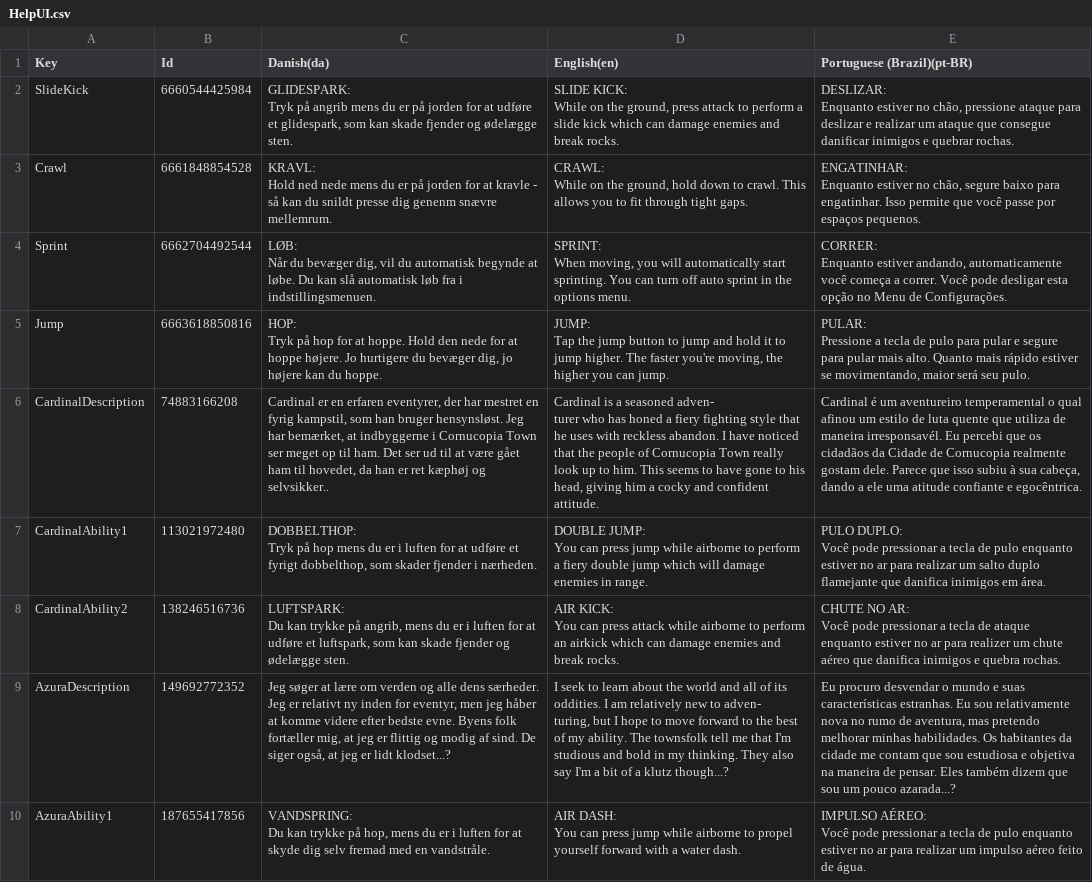
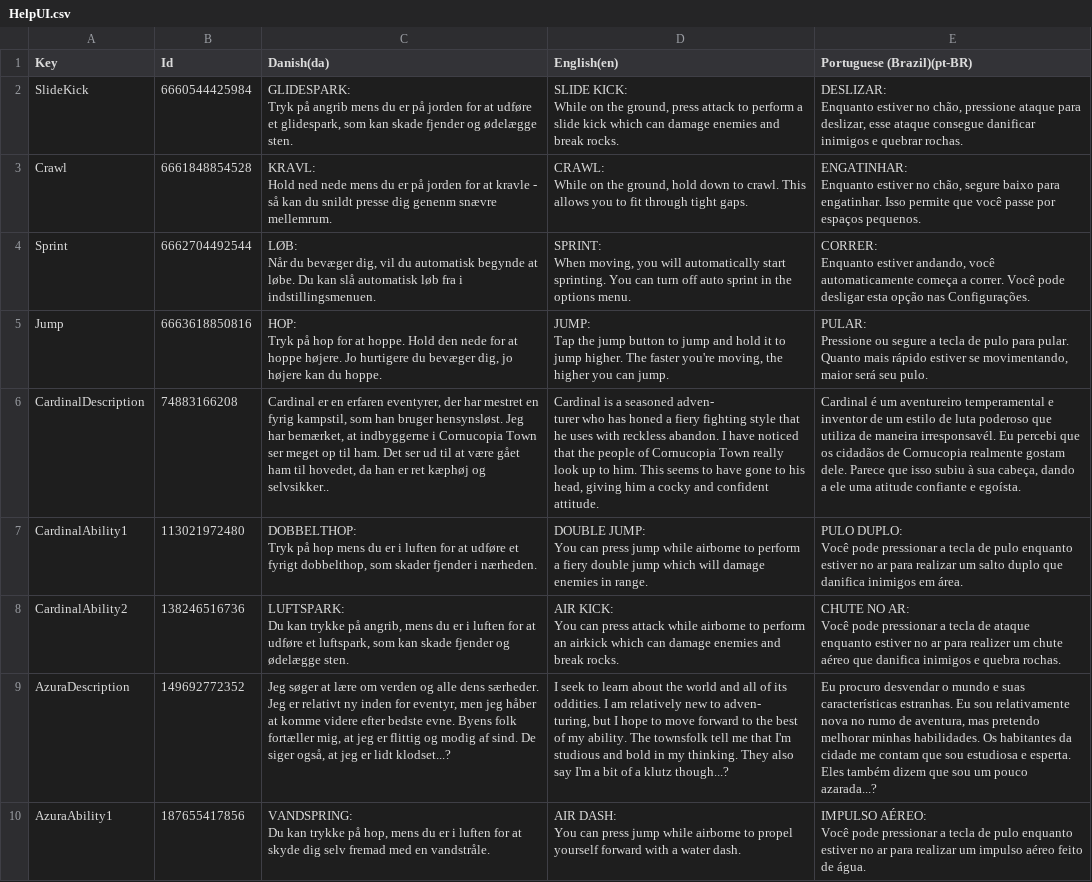
Before and after one commit to Pattrigue/Vibrant-Venture-Localization, a CSV file: csv/HelpUI.csv, drawn as a sheet; only a part is shown; ↵ is a line break in a cell; the diff covers the shown part only; the diff names each change by its address in the sheet, - before the commit and + after, or states it on an @@ line.

Commit message:
Update HelpUI.csv

```diff
--- a/csv/HelpUI.csv
+++ b/csv/HelpUI.csv
-E2 (Portuguese (Brazil)(pt-BR)): …ataque para deslizar e realizar um ataque que consegue danificar…
+E2 (Portuguese (Brazil)(pt-BR)): …ataque para deslizar, esse ataque consegue danificar…
-E4 (Portuguese (Brazil)(pt-BR)): …estiver andando, automaticamente você começa a correr. Você pode desligar esta opção no Menu de Configurações.
+E4 (Portuguese (Brazil)(pt-BR)): …estiver andando, você automaticamente começa a correr. Você pode desligar esta opção nas Configurações.
-E5 (Portuguese (Brazil)(pt-BR)): PULAR: ↵ Pressione a tecla de pulo para pular e segure para pular mais alto. Quanto mais…
+E5 (Portuguese (Brazil)(pt-BR)): PULAR: ↵ Pressione ou segure a tecla de pulo para pular. Quanto mais…
-E6 (Portuguese (Brazil)(pt-BR)): …aventureiro temperamental o qual afinou um estilo de luta quente que utiliza de maneira irresponsavél. Eu percebi que os cidadãos da Cidade de Cornucopia realmente gostam dele. Parece que isso subiu à sua cabeça, dando a ele uma atitude confiante e egocêntrica.
+E6 (Portuguese (Brazil)(pt-BR)): …aventureiro temperamental e inventor de um estilo de luta poderoso que utiliza de maneira irresponsavél. Eu percebi que os cidadãos de Cornucopia realmente gostam dele. Parece que isso subiu à sua cabeça, dando a ele uma atitude confiante e egoísta.
-E7 (Portuguese (Brazil)(pt-BR)): …salto duplo flamejante que danifica…
+E7 (Portuguese (Brazil)(pt-BR)): …salto duplo que danifica…
-E9 (Portuguese (Brazil)(pt-BR)): …estudiosa e objetiva na maneira de pensar. Eles também…
+E9 (Portuguese (Brazil)(pt-BR)): …estudiosa e esperta. Eles também…
```
Also changed, not shown: 8 edited cells elsewhere in this file.
